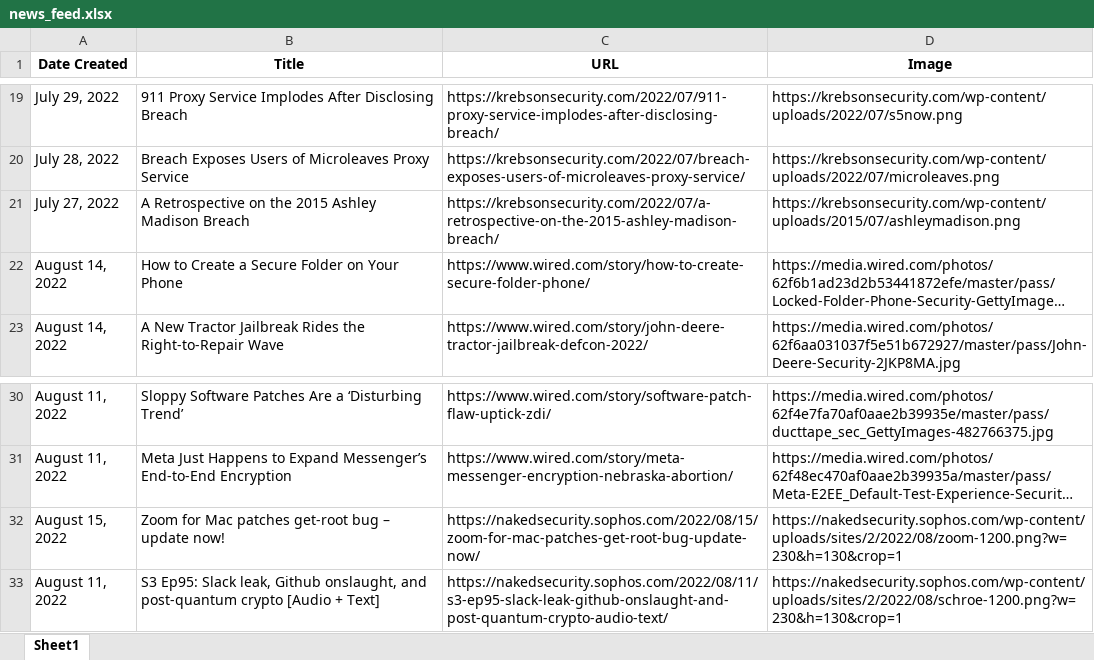
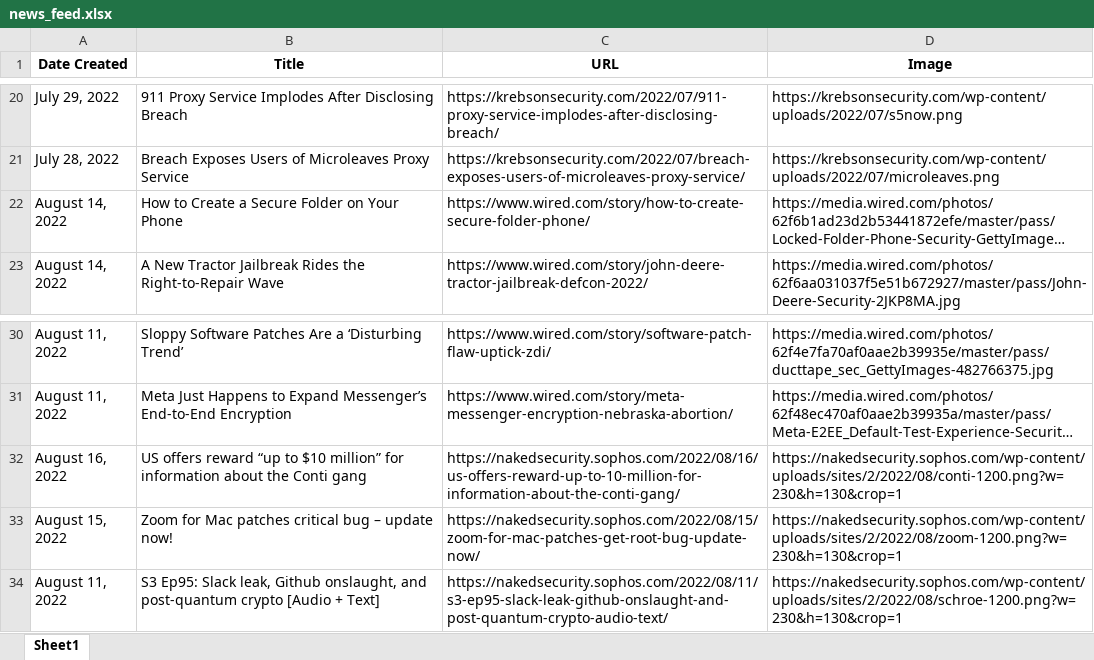
Before and after one commit to thecyberbytes/thecyberbytes.github.io, an Excel workbook: cyber_web/excels/news_feed.xlsx, sheet Sheet1, drawn as a sheet; only a part is shown, gaps mark what is left out; long unchanged cells end in …; values as stored, in another font and other column widths than the file's, no borders; removed rows and columns are numbered as before the commit, all else as after; the diff covers the shown part only; the diff names each change by its address in the sheet, - before the commit and + after, or states it on an @@ line.

```diff
--- a/cyber_web/excels/news_feed.xlsx (sheet Sheet1)
+++ b/cyber_web/excels/news_feed.xlsx (sheet Sheet1)
-row 21: July 27, 2022 | A Retrospective on the 2015 Ashley Madison Breach | https://krebsonsecurity.com/2022/07/a-retrospective-on-the-2015-ashley-madison-breach/ | https://krebsonsecurity.com/wp-content/uploads/2015/07/ashleymadison.png
+row 32: August 16, 2022 | US offers reward “up to $10 million” for information about the Conti gang | https://nakedsecurity.sophos.com/2022/08/16/us-offers-reward-up-to-10-million-for-information-about-the-conti-gang/ | https://nakedsecurity.sophos.com/wp-content/uploads/sites/2/2022/08/conti-1200.png?w=230&h=130&crop=1
-B33 (Title): …Mac patches get-root bug –…
+B33 (Title): …Mac patches critical bug –…
```
Also changed, not shown: 7 added rows, 7 removed rows and 5 edited cells elsewhere in this sheet, cyber_web/excels/blog_feed.xlsx, cyber_web/excels/news_categorized.xlsx, 26 other files.
